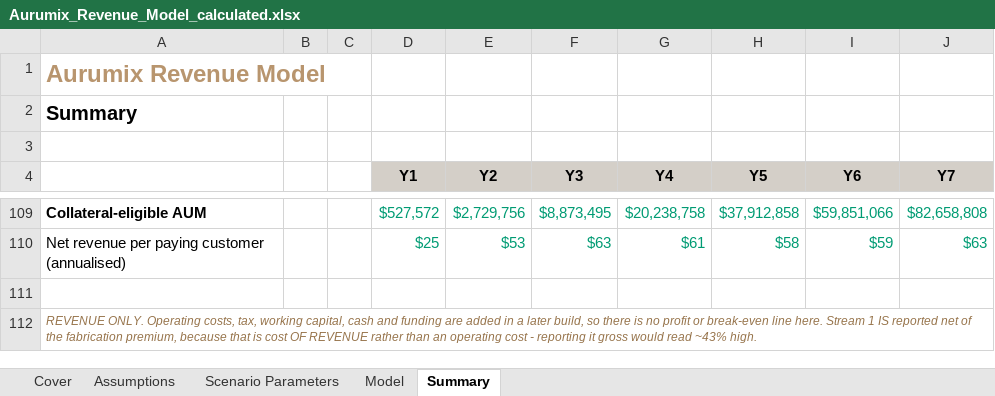
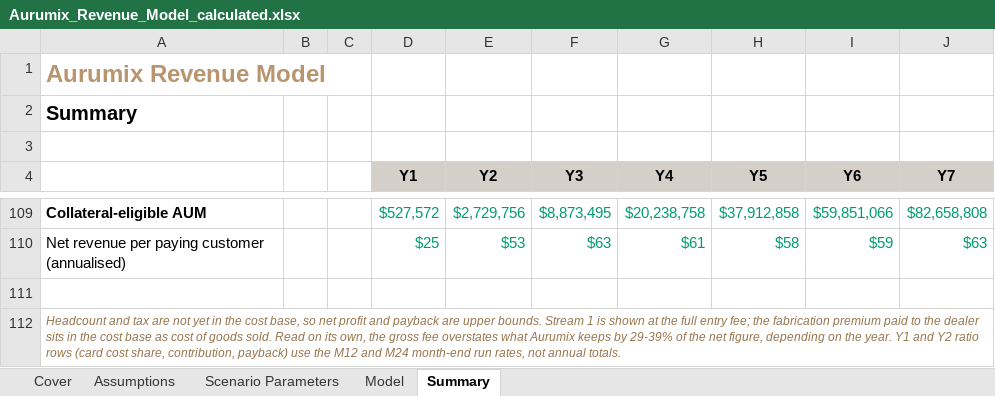
Before and after one commit to Abdsys/Aurumix, an Excel workbook: deliverables/4-revenue-modeling/tools/Aurumix_Revenue_Model_calculated.xlsx, sheet Summary, drawn as a sheet; only a part is shown, gaps mark what is left out; values as stored, in another font and other column widths than the file's, no borders; the diff names each change by its address in the sheet, - before the commit and + after, or states it on an @@ line.

```diff
--- a/deliverables/4-revenue-modeling/tools/Aurumix_Revenue_Model_calculated.xlsx (sheet Summary)
+++ b/deliverables/4-revenue-modeling/tools/Aurumix_Revenue_Model_calculated.xlsx (sheet Summary)
-A112: REVENUE ONLY. Operating costs, tax, working capital, cash and funding are added in a later build, so there is no profit or break-even line here. Stream 1 IS reported net of the fabrication premium, because that is cost OF REVENUE rather than an operating cost - reporting it gross would read ~43% high.
+A112: Headcount and tax are not yet in the cost base, so net profit and payback are upper bounds. Stream 1 is shown at the full entry fee; the fabrication premium paid to the dealer sits in the cost base as cost of goods sold. Read on its own, the gross fee overstates what Aurumix keeps by 29-39% of the net figure, depending on the year. Y1 and Y2 ratio rows (card cost share, contribution, payback) use the M12 and M24 month-end run rates, not annual totals.
```
Also changed, not shown: sheet Cover, sheet Scenario Parameters, sheet Assumptions, deliverables/4-revenue-modeling/tools/Aurumix_Revenue_Model.xlsx, 15 other files.
